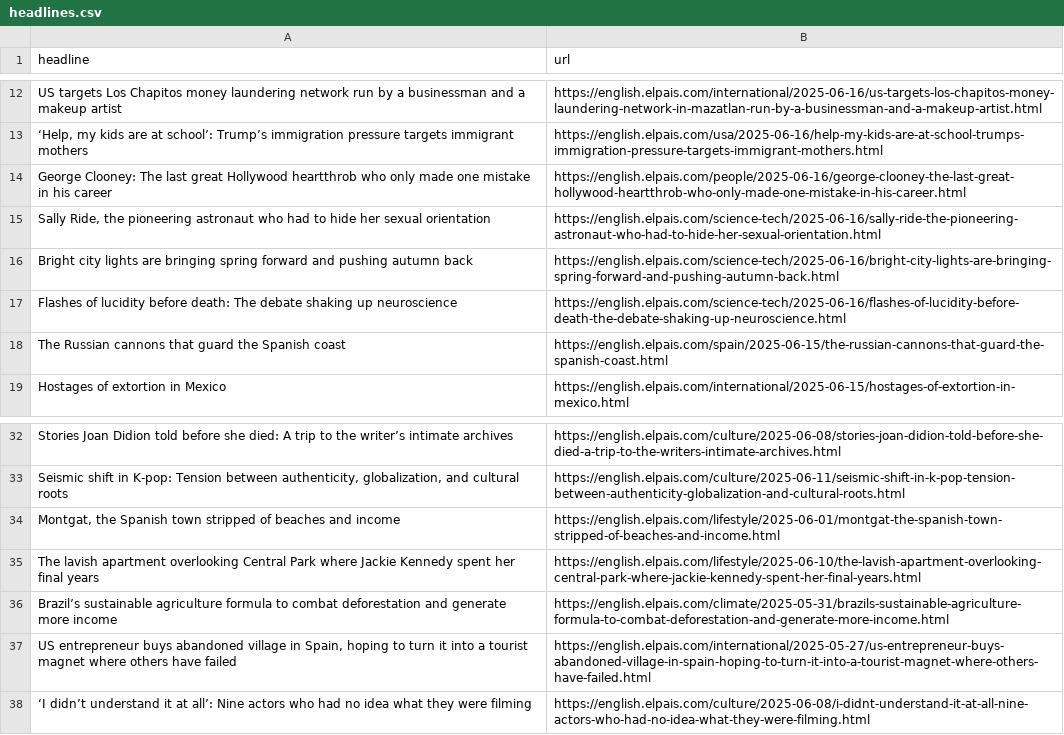
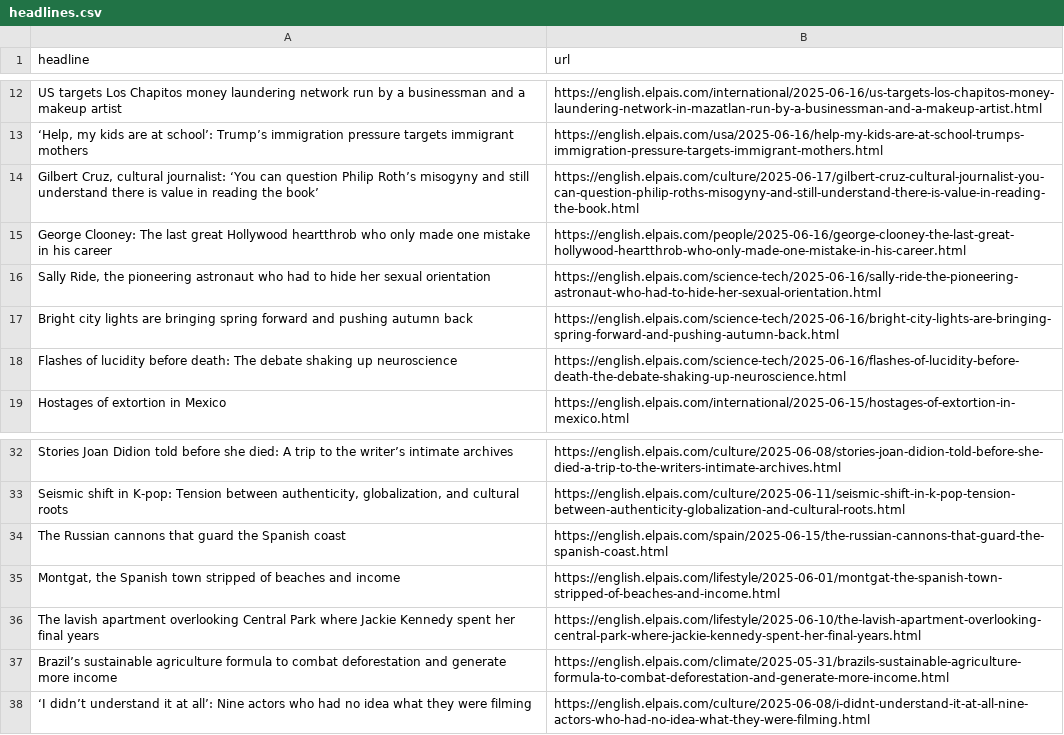
Before and after one commit to masashiijichi/el-pais-autoscraper, a CSV file: headlines.csv, drawn as a sheet; only a part is shown, gaps mark what is left out.

```diff
--- a/headlines.csv
+++ b/headlines.csv
@@ -13,2 +13,3 @@ US targets Los Chapitos money laundering network run by a businessman and a make
 "‘Help, my kids are at school’: Trump’s immigration pressure targets immigrant mothers",https://english.elpais.com/usa/2025-06-16/help-my-kids-are-at-school-trumps-immigration-pressure-targets-immigrant-mothers.html
+"Gilbert Cruz, cultural journalist: ‘You can question Philip Roth’s misogyny and still understand there is value in reading the book’",https://english.elpais.com/culture/2025-06-17/gilbert-cruz-cultural-journalist-you-can-question-philip-roths-misogyny-and-still-understand-there-is-value-in-reading-the-book.html
 George Clooney: The last great Hollywood heartthrob who only made one mistake in his career,https://english.elpais.com/people/2025-06-16/george-clooney-the-last-great-hollywood-heartthrob-who-only-made-one-mistake-in-his-career.html
@@ -17,3 +18,2 @@ Bright city lights are bringing spring forward and pushing autumn back,https://e
 Flashes of lucidity before death: The debate shaking up neuroscience,https://english.elpais.com/science-tech/2025-06-16/flashes-of-lucidity-before-death-the-debate-shaking-up-neuroscience.html
-The Russian cannons that guard the Spanish coast ,https://english.elpais.com/spain/2025-06-15/the-russian-cannons-that-guard-the-spanish-coast.html
 Hostages of extortion in Mexico,https://english.elpais.com/international/2025-06-15/hostages-of-extortion-in-mexico.html
@@ -33,2 +33,3 @@ Stories Joan Didion told before she died: A trip to the writer’s intimate arch
 "Seismic shift in K-pop: Tension between authenticity, globalization, and cultural roots",https://english.elpais.com/culture/2025-06-11/seismic-shift-in-k-pop-tension-between-authenticity-globalization-and-cultural-roots.html
+The Russian cannons that guard the Spanish coast ,https://english.elpais.com/spain/2025-06-15/the-russian-cannons-that-guard-the-spanish-coast.html
 "Montgat, the Spanish town stripped of beaches and income  ",https://english.elpais.com/lifestyle/2025-06-01/montgat-the-spanish-town-stripped-of-beaches-and-income.html
@@ -36,3 +37,2 @@ The lavish apartment overlooking Central Park where Jackie Kennedy spent her fin
 Brazil’s sustainable agriculture formula to combat deforestation and generate more income,https://english.elpais.com/climate/2025-05-31/brazils-sustainable-agriculture-formula-to-combat-deforestation-and-generate-more-income.html
-"US entrepreneur buys abandoned village in Spain, hoping to turn it into a tourist magnet where others have failed",https://english.elpais.com/international/2025-05-27/us-entrepreneur-buys-abandoned-village-in-spain-hoping-to-turn-it-into-a-tourist-magnet-where-others-have-failed.html
 ‘I didn’t understand it at all’: Nine actors who had no idea what they were filming,https://english.elpais.com/culture/2025-06-08/i-didnt-understand-it-at-all-nine-actors-who-had-no-idea-what-they-were-filming.html
```
